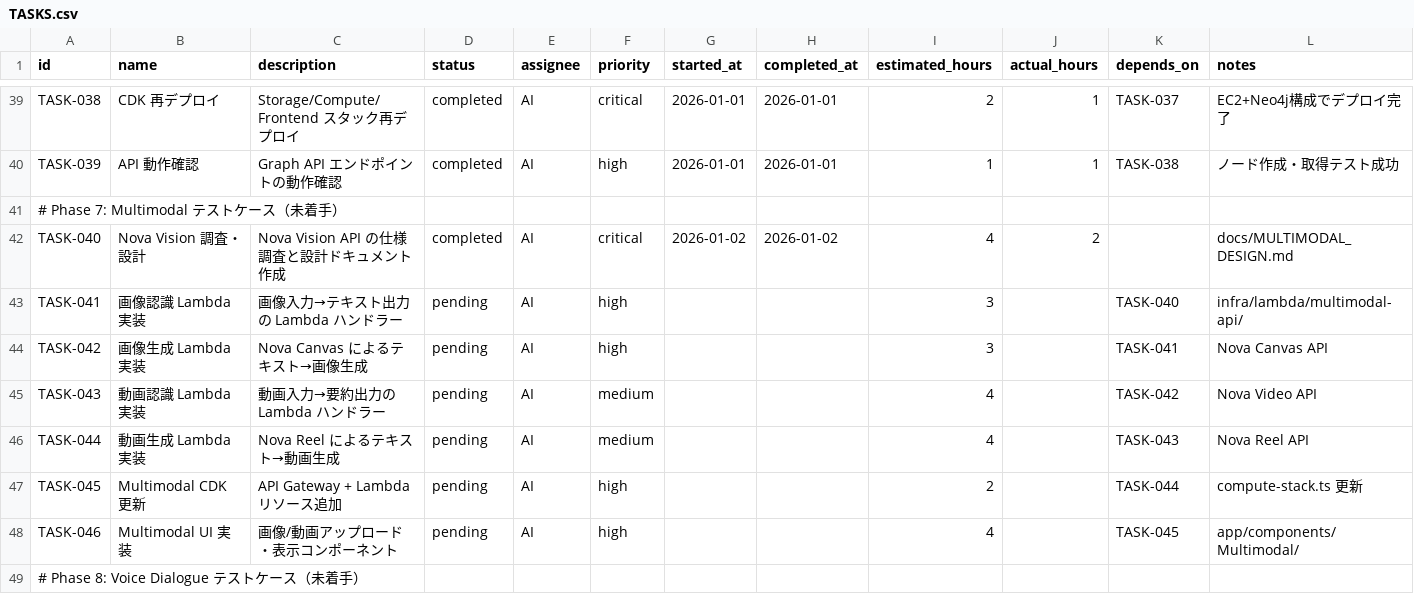
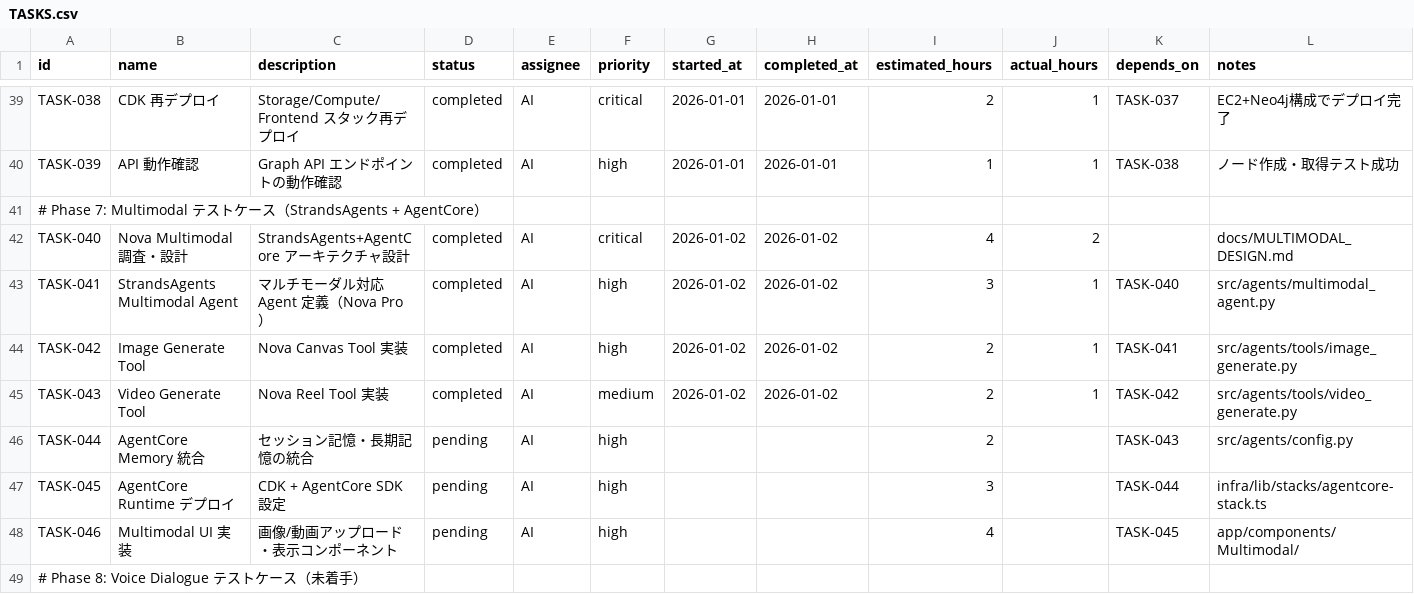
Before and after one commit to aezisai-inc/rd-knowledge-sample, a CSV file: docs/TASKS.csv, drawn as a sheet; only a part is shown, gaps mark what is left out.

Commit message:
feat(TASK-041~043): StrandsAgents Multimodal Agent 実装
## 変更内容
- Lambda + boto3 アーキテクチャを廃止
- StrandsAgents + AgentCore アーキテクチャに変更

## 追加ファイル
- src/agents/multimodal_agent.py: StrandsAgents ベースの Multimodal Agent
- src/agents/tools/image_generate.py: Nova Canvas Tool (@tool デコレータ)
- src/agents/tools/video_generate.py: Nova Reel Tool (@tool デコレータ)

## 設計原則
- AgentCore + StrandsAgents + BedrockAPI 構成
- AgentCore_Observability / CloudTrail 追跡可能
- AgentCore_Memory + S3Vector (コスト最小)
- boto3 / cli / script / sh 直接処理禁止

## パッケージ管理
- requirements.txt → pyproject.toml + uv.lock に移行

関連タスク:
- TASK-041: StrandsAgents Multimodal Agent ✅
- TASK-042: Image Generate Tool ✅
- TASK-043: Video Generate Tool ✅

```diff
--- a/docs/TASKS.csv
+++ b/docs/TASKS.csv
@@ -40,9 +40,9 @@ TASK-038,CDK 再デプロイ,Storage/Compute/Frontend スタック再デプロ
 TASK-039,API 動作確認,Graph API エンドポイントの動作確認,completed,AI,high,2026-01-01,2026-01-01,1,1,TASK-038,ノード作成・取得テスト成功
-# Phase 7: Multimodal テストケース（未着手）
-TASK-040,Nova Vision 調査・設計,Nova Vision API の仕様調査と設計ドキュメント作成,completed,AI,critical,2026-01-02,2026-01-02,4,2,,docs/MULTIMODAL_DESIGN.md
-TASK-041,画像認識 Lambda 実装,画像入力→テキスト出力の Lambda ハンドラー,pending,AI,high,,,3,,TASK-040,infra/lambda/multimodal-api/
-TASK-042,画像生成 Lambda 実装,Nova Canvas によるテキスト→画像生成,pending,AI,high,,,3,,TASK-041,Nova Canvas API
-TASK-043,動画認識 Lambda 実装,動画入力→要約出力の Lambda ハンドラー,pending,AI,medium,,,4,,TASK-042,Nova Video API
-TASK-044,動画生成 Lambda 実装,Nova Reel によるテキスト→動画生成,pending,AI,medium,,,4,,TASK-043,Nova Reel API
-TASK-045,Multimodal CDK 更新,API Gateway + Lambda リソース追加,pending,AI,high,,,2,,TASK-044,compute-stack.ts 更新
+# Phase 7: Multimodal テストケース（StrandsAgents + AgentCore）
+TASK-040,Nova Multimodal 調査・設計,StrandsAgents+AgentCore アーキテクチャ設計,completed,AI,critical,2026-01-02,2026-01-02,4,2,,docs/MULTIMODAL_DESIGN.md
+TASK-041,StrandsAgents Multimodal Agent,マルチモーダル対応 Agent 定義（Nova Pro）,completed,AI,high,2026-01-02,2026-01-02,3,1,TASK-040,src/agents/multimodal_agent.py
+TASK-042,Image Generate Tool,Nova Canvas Tool 実装,completed,AI,high,2026-01-02,2026-01-02,2,1,TASK-041,src/agents/tools/image_generate.py
+TASK-043,Video Generate Tool,Nova Reel Tool 実装,completed,AI,medium,2026-01-02,2026-01-02,2,1,TASK-042,src/agents/tools/video_generate.py
+TASK-044,AgentCore Memory 統合,セッション記憶・長期記憶の統合,pending,AI,high,,,2,,TASK-043,src/agents/config.py
+TASK-045,AgentCore Runtime デプロイ,CDK + AgentCore SDK 設定,pending,AI,high,,,3,,TASK-044,infra/lib/stacks/agentcore-stack.ts
 TASK-046,Multimodal UI 実装,画像/動画アップロード・表示コンポーネント,pending,AI,high,,,4,,TASK-045,app/components/Multimodal/
```
Also changed, not shown: 9 other files.
